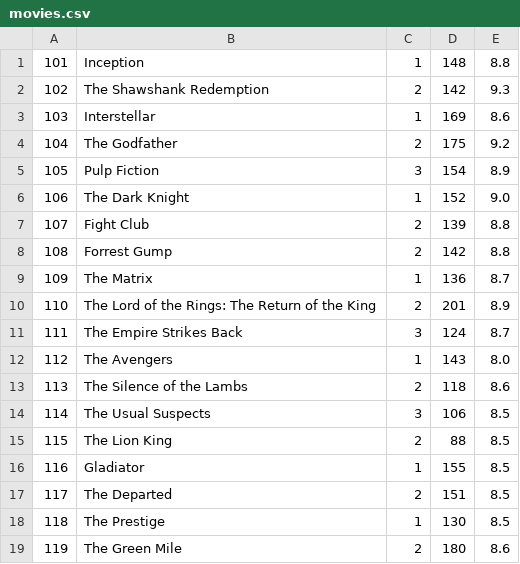
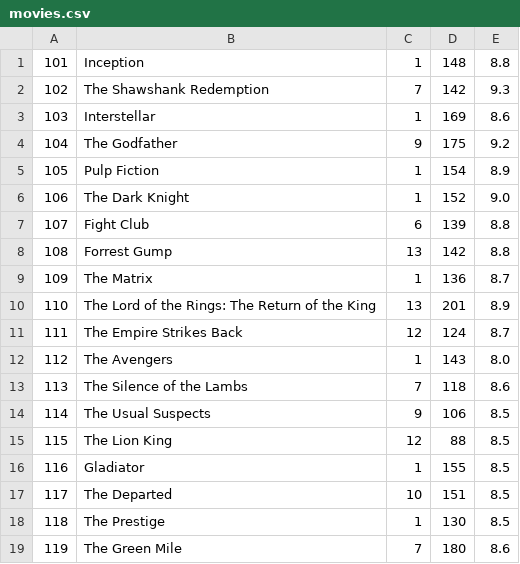
Before and after one commit to Foxyball/CinemaVision, a CSV file: seeders/movies.csv, drawn as a sheet.

```diff
--- a/seeders/movies.csv
+++ b/seeders/movies.csv
@@ -1,19 +1,19 @@
 101,Inception,1,148,8.8
-102,The Shawshank Redemption,2,142,9.3
+102,The Shawshank Redemption,7,142,9.3
 103,Interstellar,1,169,8.6
-104,The Godfather,2,175,9.2
-105,Pulp Fiction,3,154,8.9
+104,The Godfather,9,175,9.2
+105,Pulp Fiction,1,154,8.9
 106,The Dark Knight,1,152,9.0
-107,Fight Club,2,139,8.8
-108,Forrest Gump,2,142,8.8
+107,Fight Club,6,139,8.8
+108,Forrest Gump,13,142,8.8
 109,The Matrix,1,136,8.7
-110,The Lord of the Rings: The Return of the King,2,201,8.9
-111,The Empire Strikes Back,3,124,8.7
+110,The Lord of the Rings: The Return of the King,13,201,8.9
+111,The Empire Strikes Back,12,124,8.7
 112,The Avengers,1,143,8.0
-113,The Silence of the Lambs,2,118,8.6
-114,The Usual Suspects,3,106,8.5
-115,The Lion King,2,88,8.5
+113,The Silence of the Lambs,7,118,8.6
+114,The Usual Suspects,9,106,8.5
+115,The Lion King,12,88,8.5
 116,Gladiator,1,155,8.5
-117,The Departed,2,151,8.5
+117,The Departed,10,151,8.5
 118,The Prestige,1,130,8.5
-119,The Green Mile,2,180,8.6
+119,The Green Mile,7,180,8.6
```
Also changed, not shown: seeders/projections.csv, 3 other files.
